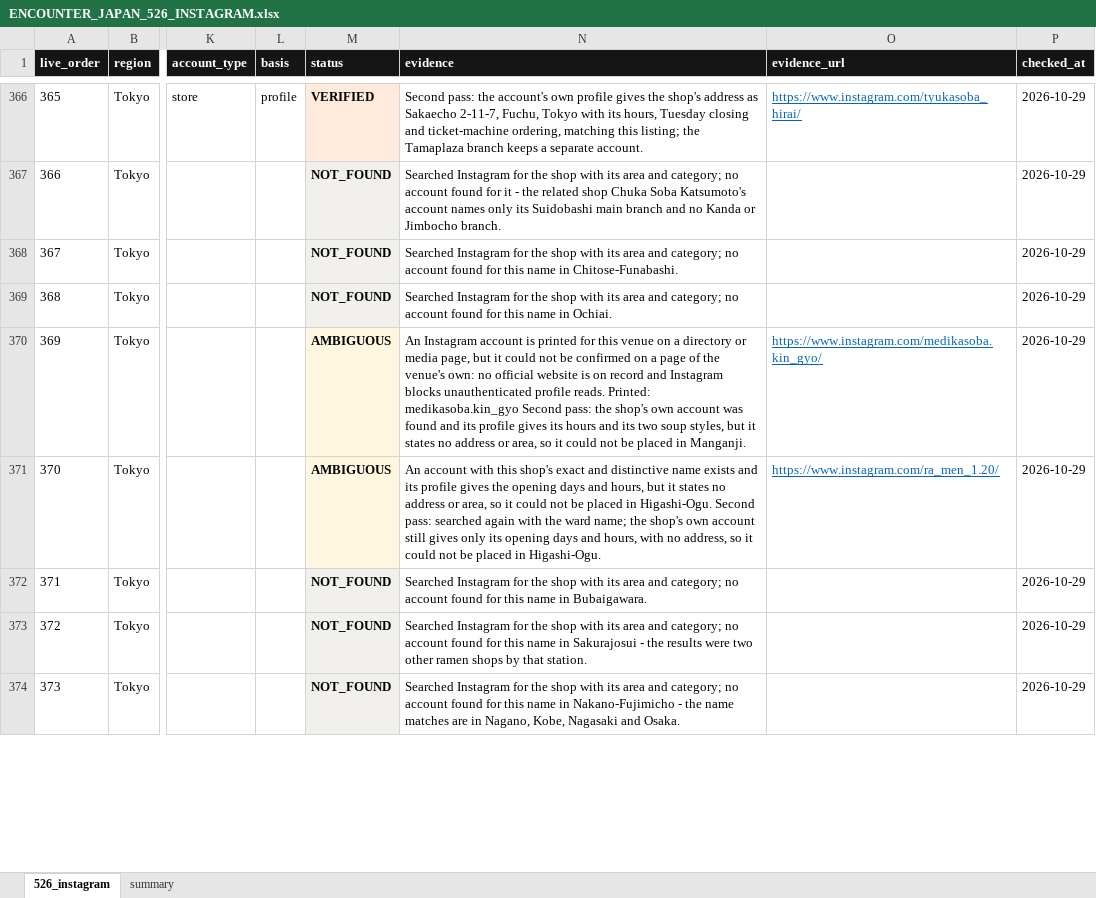
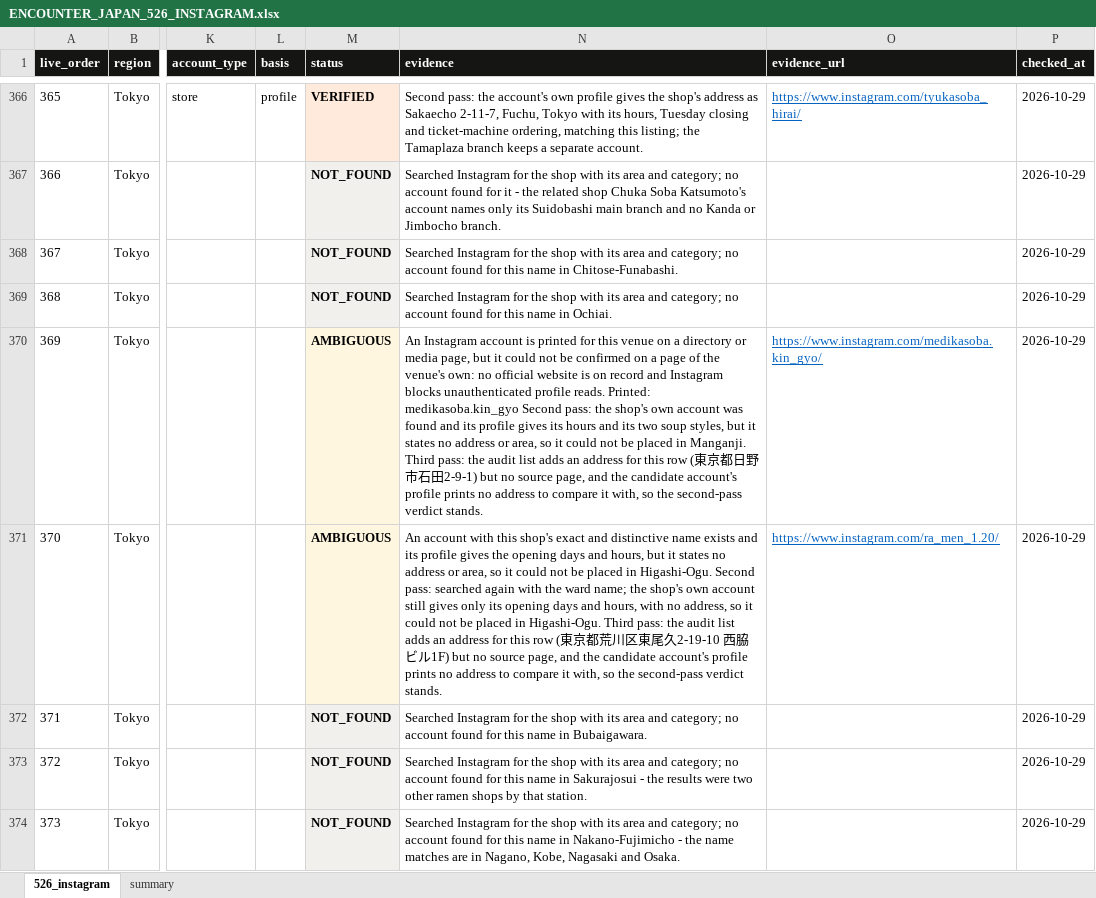
Before and after one commit to hashiramotobunko/tokyo-guide, an Excel workbook: artifacts/instagram-2026-10-29/ENCOUNTER_JAPAN_526_INSTAGRAM.xlsx, sheet 526_instagram, drawn as a sheet; only a part is shown, gaps mark what is left out; values as stored, in another font and other column widths than the file's, no borders; the diff covers the shown part only; the diff names each change by its address in the sheet, - before the commit and + after, or states it on an @@ line.

```diff
--- a/artifacts/instagram-2026-10-29/ENCOUNTER_JAPAN_526_INSTAGRAM.xlsx (sheet 526_instagram)
+++ b/artifacts/instagram-2026-10-29/ENCOUNTER_JAPAN_526_INSTAGRAM.xlsx (sheet 526_instagram)
-N370 (evidence): …in Manganji.
+N370 (evidence): …in Manganji. Third pass: the audit list adds an address for this row (東京都日野市石田2-9-1) but no source page, and the candidate account's profile prints no address to compare it with, so the second-pass verdict stands.
-N371 (evidence): …in Higashi-Ogu.
+N371 (evidence): …in Higashi-Ogu. Third pass: the audit list adds an address for this row (東京都荒川区東尾久2-19-10 西脇ビル1F) but no source page, and the candidate account's profile prints no address to compare it with, so the second-pass verdict stands.
```
Also changed, not shown: 80 edited cells elsewhere in this sheet, sheet summary, 11 other files.
